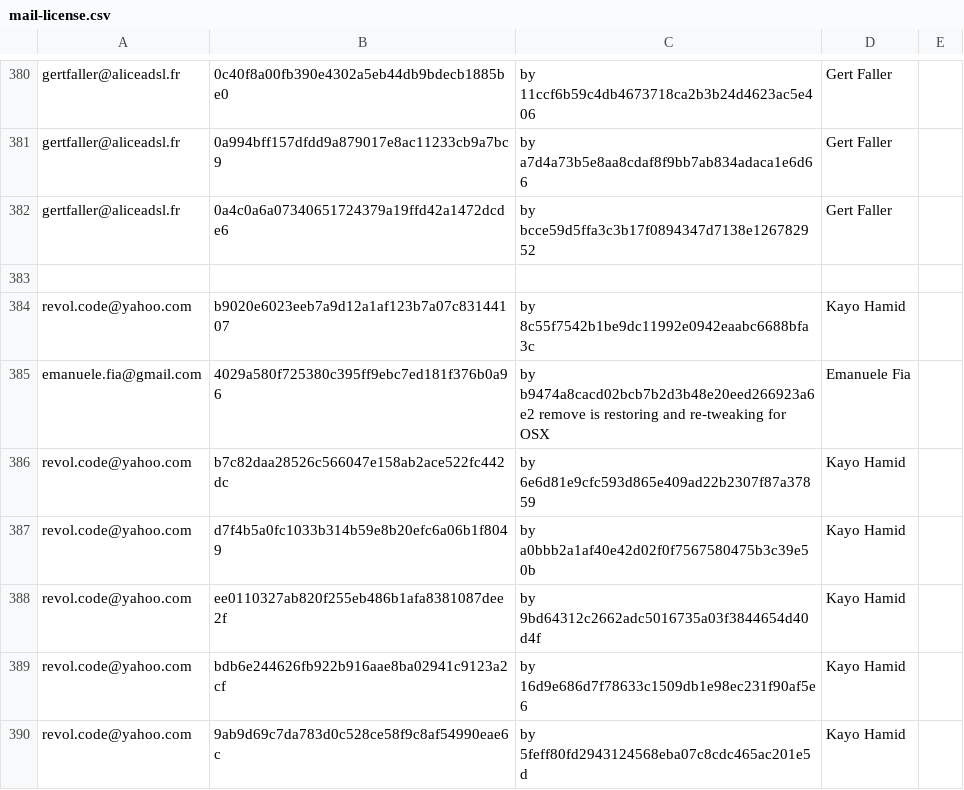
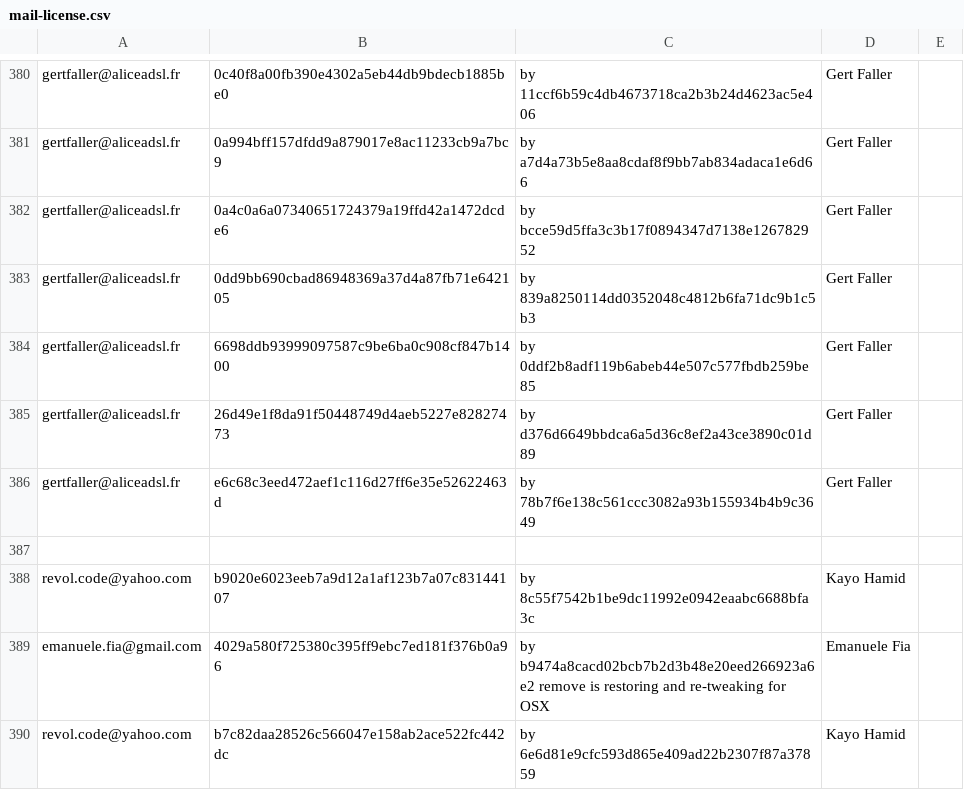
Before and after one commit to freedesktop/libreoffice-gitdm-config, a CSV file: mail-license.csv, drawn as a sheet; only a part is shown, gaps mark what is left out; the shorter side is filled out with more unchanged rows; the diff names each change by its address in the sheet, - before the commit and + after, or states it on an @@ line.

Commit message:
more work

```diff
--- a/mail-license.csv
+++ b/mail-license.csv
+row 383: gertfaller@aliceadsl.fr | 0dd9bb690cbad86948369a37d4a87fb71e642105 | by 839a8250114dd0352048c4812b6fa71dc9b1c5b3 | Gert Faller
+row 384: gertfaller@aliceadsl.fr | 6698ddb93999097587c9be6ba0c908cf847b1400 | by 0ddf2b8adf119b6abeb44e507c577fbdb259be85 | Gert Faller
+row 385: gertfaller@aliceadsl.fr | 26d49e1f8da91f50448749d4aeb5227e82827473 | by d376d6649bbdca6a5d36c8ef2a43ce3890c01d89 | Gert Faller
+row 386: gertfaller@aliceadsl.fr | e6c68c3eed472aef1c116d27ff6e35e52622463d | by 78b7f6e138c561ccc3082a93b155934b4b9c3649 | Gert Faller
```
